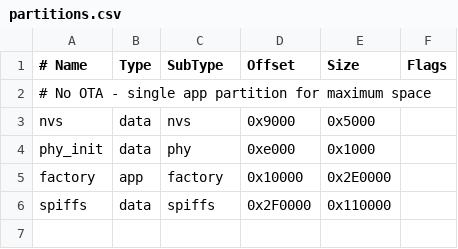
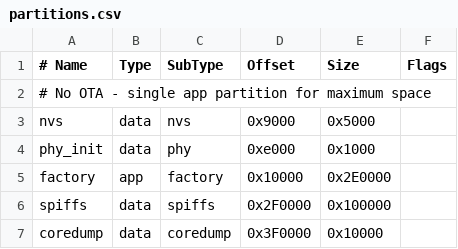
Before and after one commit to isparkes/esp32-internet-radio, a CSV file: partitions.csv, drawn as a sheet.

```diff
--- a/partitions.csv
+++ b/partitions.csv
@@ -5,2 +5,3 @@ phy_init, data, phy,     0xe000,  0x1000,
 factory,  app,  factory, 0x10000, 0x2E0000,
-spiffs,   data, spiffs,  0x2F0000,0x110000,
+spiffs,   data, spiffs,  0x2F0000,0x100000,
+coredump, data, coredump,0x3F0000,0x10000,
```
Also changed, not shown: 14 other files.
